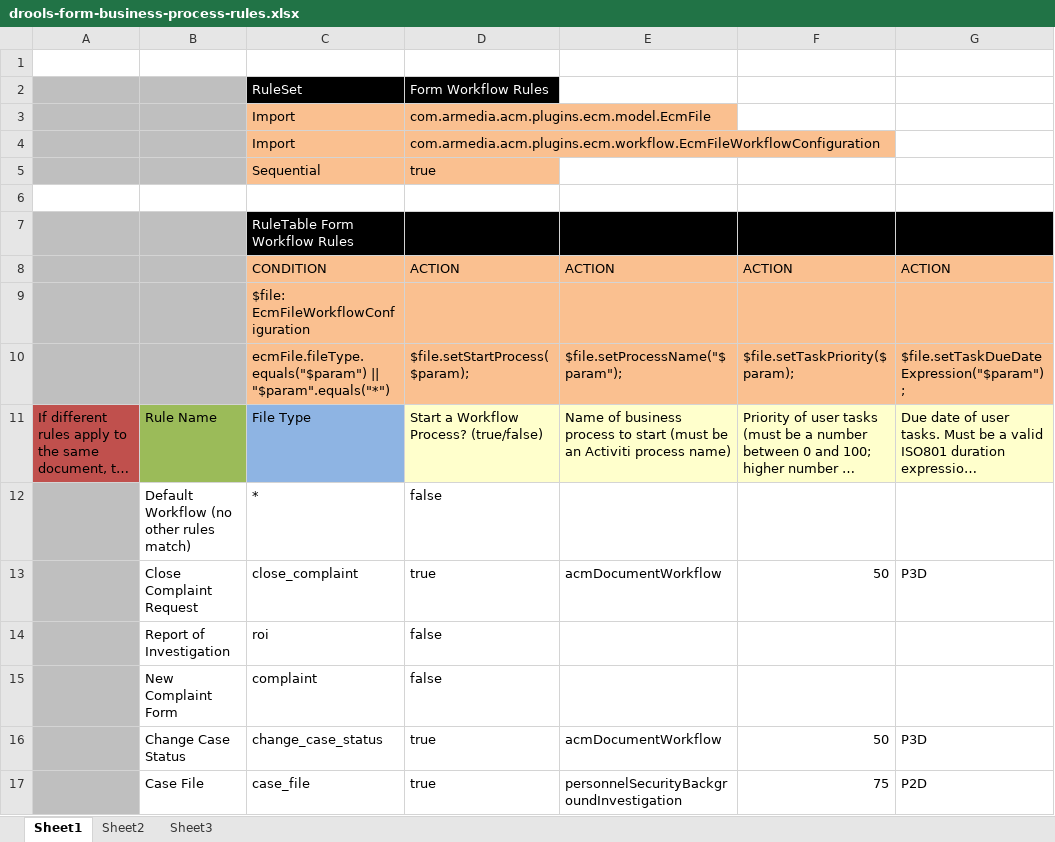
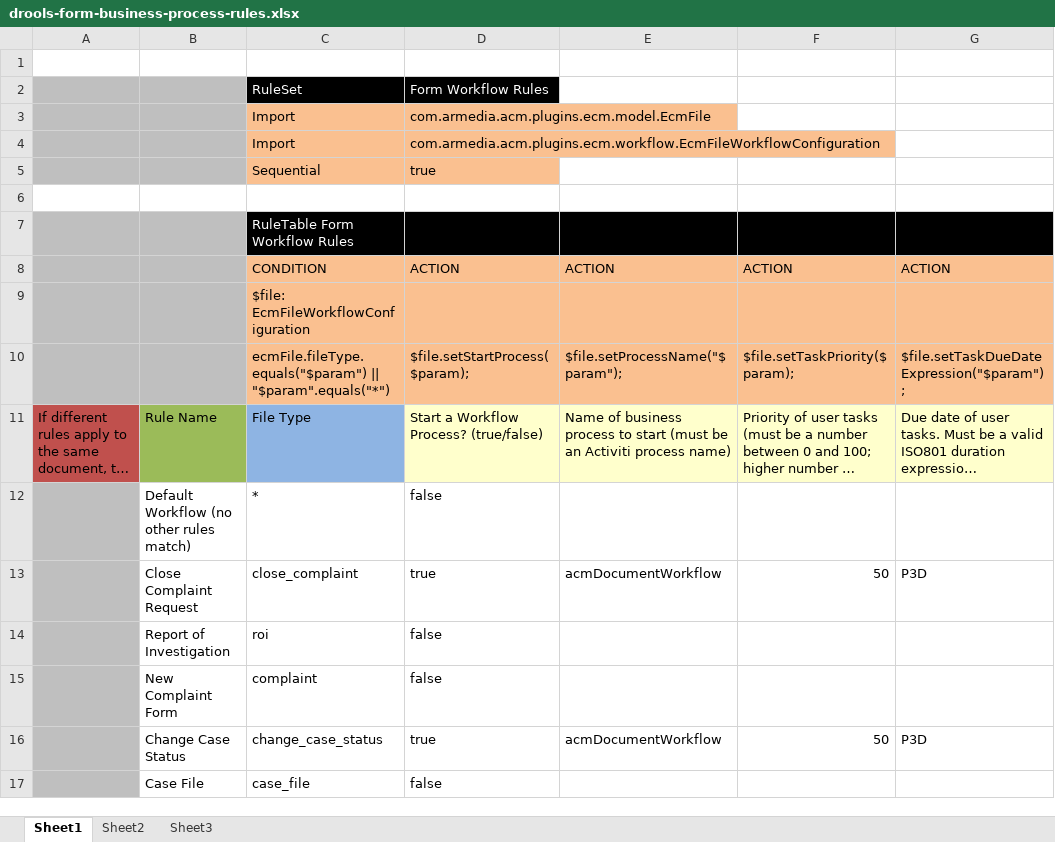
Before and after one commit to ArkCase/ArkCase, an Excel workbook: acm-services/acm-service-ecm/src/main/resources/rules/drools-form-business-process-rules.xlsx, sheet Sheet1, drawn as a sheet; long unchanged cells end in …; values as stored, in another font and other column widths than the file's, no borders; removed rows and columns are numbered as before the commit, all else as after; the diff names each change by its address in the sheet, - before the commit and + after, or states it on an @@ line.

Commit message:
AFDP-894 - Update all code to upload new files to populate ACM_FILE and ACM_FILE_REVISION tables - Add container name to container table - so we can send the parent name to Solr when content files are indexed

```diff
--- a/acm-services/acm-service-ecm/src/main/resources/rules/drools-form-business-process-rules.xlsx (sheet Sheet1)
+++ b/acm-services/acm-service-ecm/src/main/resources/rules/drools-form-business-process-rules.xlsx (sheet Sheet1)
-row 17:  | Case File | case_file | true | personnelSecurityBackgroundInvestigation | 75 | P2D
+row 17:  | Case File | case_file | false
```
Also changed, not shown: 14 other files.
